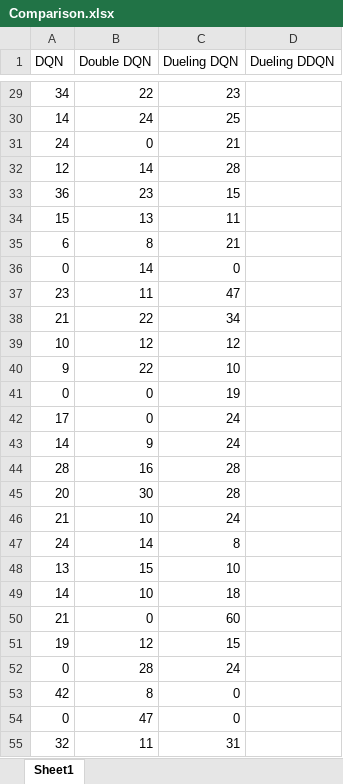
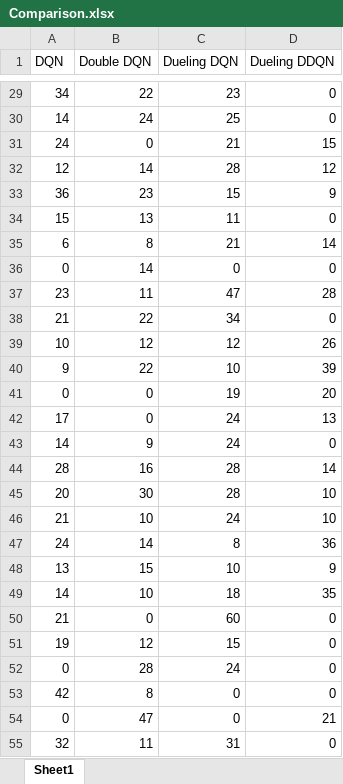
Before and after one commit to VerleysenNiels/Q-Learning, an Excel workbook: results/Cartpole/Improved/Comparison.xlsx, sheet Sheet1, drawn as a sheet; only a part is shown, gaps mark what is left out; values as stored, in another font and other column widths than the file's, no borders; charts and pictures not drawn; the diff covers the shown part only; the diff names each change by its address in the sheet, - before the commit and + after, or states it on an @@ line.

Commit message:
Testing Dueling DQN and comparing all algorithms (cartpole)

```diff
--- a/results/Cartpole/Improved/Comparison.xlsx (sheet Sheet1)
+++ b/results/Cartpole/Improved/Comparison.xlsx (sheet Sheet1)
-D29:D30 (Dueling DDQN): (empty)
+D29:D30 (Dueling DDQN): 0
-D31 (Dueling DDQN): (empty)
+D31 (Dueling DDQN): 15
-D32 (Dueling DDQN): (empty)
+D32 (Dueling DDQN): 12
-D33 (Dueling DDQN): (empty)
+D33 (Dueling DDQN): 9
-D34 (Dueling DDQN): (empty)
+D34 (Dueling DDQN): 0
-D35 (Dueling DDQN): (empty)
+D35 (Dueling DDQN): 14
-D36 (Dueling DDQN): (empty)
+D36 (Dueling DDQN): 0
-D37 (Dueling DDQN): (empty)
+D37 (Dueling DDQN): 28
-D38 (Dueling DDQN): (empty)
+D38 (Dueling DDQN): 0
-D39 (Dueling DDQN): (empty)
+D39 (Dueling DDQN): 26
-D40 (Dueling DDQN): (empty)
+D40 (Dueling DDQN): 39
-D41 (Dueling DDQN): (empty)
+D41 (Dueling DDQN): 20
-D42 (Dueling DDQN): (empty)
+D42 (Dueling DDQN): 13
-D43 (Dueling DDQN): (empty)
+D43 (Dueling DDQN): 0
-D44 (Dueling DDQN): (empty)
+D44 (Dueling DDQN): 14
-D45:D46 (Dueling DDQN): (empty)
+D45:D46 (Dueling DDQN): 10
-D47 (Dueling DDQN): (empty)
+D47 (Dueling DDQN): 36
-D48 (Dueling DDQN): (empty)
+D48 (Dueling DDQN): 9
-D49 (Dueling DDQN): (empty)
+D49 (Dueling DDQN): 35
-D50:D53 (Dueling DDQN): (empty)
+D50:D53 (Dueling DDQN): 0
-D54 (Dueling DDQN): (empty)
+D54 (Dueling DDQN): 21
-D55 (Dueling DDQN): (empty)
+D55 (Dueling DDQN): 0
```
Also changed, not shown: 523 edited cells elsewhere in this sheet, charts or pictures, 4 other files.
